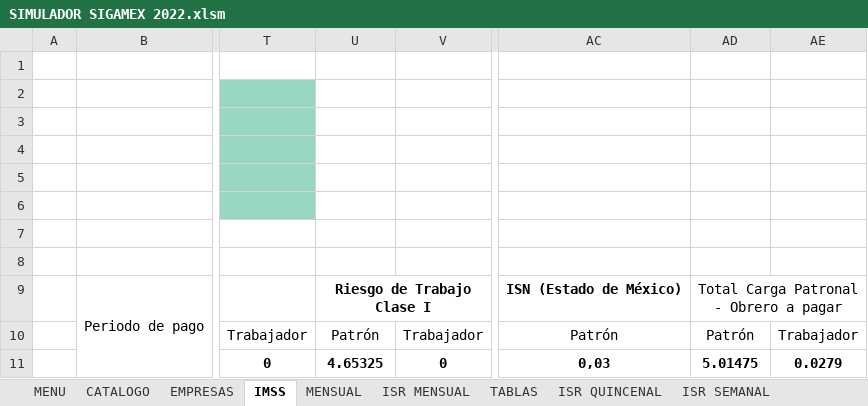
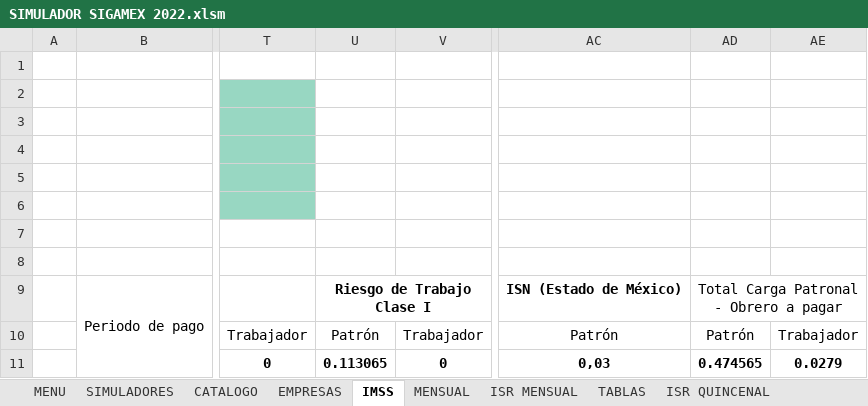
Before and after one commit to Gidggidonni98/SIGAMEX, an Excel workbook: SIMULADOR SIGAMEX 2022.xlsm, sheet IMSS, drawn as a sheet; only a part is shown, gaps mark what is left out; values as stored, in another font and other column widths than the file's, no borders; charts and pictures not drawn; the diff names each change by its address in the sheet, - before the commit and + after, or states it on an @@ line.

```diff
--- a/SIMULADOR SIGAMEX 2022.xlsm (sheet IMSS)
+++ b/SIMULADOR SIGAMEX 2022.xlsm (sheet IMSS)
+sheet tab: SIMULADORES
-U11: 4.65325
+U11: 0.113065
-AD11: 5.01475
+AD11: 0.474565
```
Also changed, not shown: sheet MENU, sheet EMPRESAS, sheet MENSUAL, sheet CATALOGO, charts or pictures, 1 other file.
